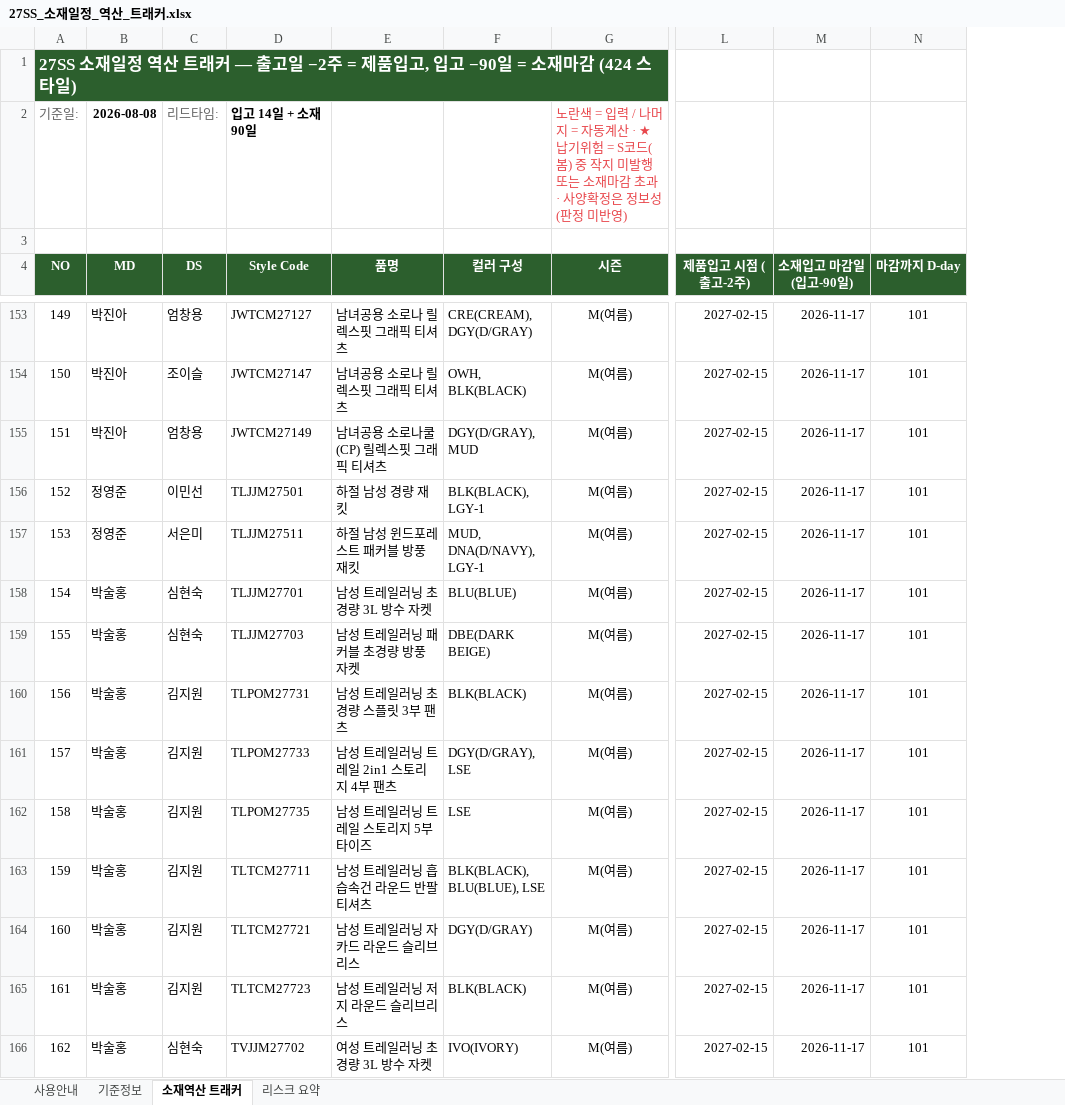
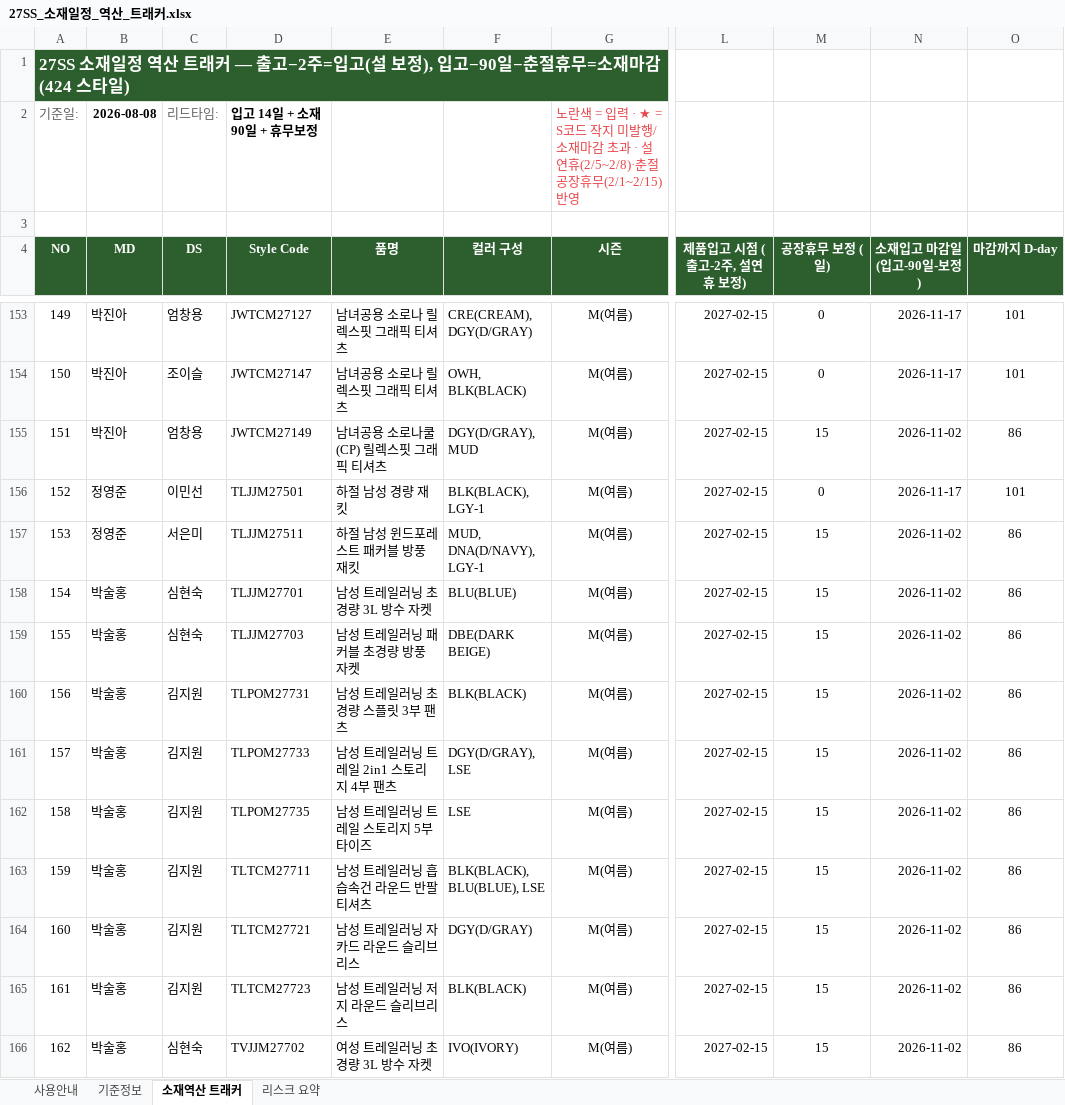
Before and after one commit to gj1818-lab/-, an Excel workbook: 27SS 출고계획 조율/output/27SS_소재일정_역산_트래커.xlsx, sheet 소재역산 트래커, drawn as a sheet; only a part is shown, gaps mark what is left out; values as stored, in another font and other column widths than the file's, no borders; charts and pictures and conditional formats not drawn; addresses are those after the commit; the diff covers the shown part only; the diff names each change by its address in the sheet, - before the commit and + after, or states it on an @@ line.

```diff
--- a/27SS 출고계획 조율/output/27SS_소재일정_역산_트래커.xlsx (sheet 소재역산 트래커)
+++ b/27SS 출고계획 조율/output/27SS_소재일정_역산_트래커.xlsx (sheet 소재역산 트래커)
+column M (공장휴무 보정 (일)), rows 153-166: 0 | 0 | 15 | 0 | 15 | 15 | 15 | 15 | 15 | 15 | 15 | 15 | 15 | 15
-A1 (NO): …— 출고일 −2주 = 제품입고, 입고 −90일 = 소재마…
+A1 (NO): …— 출고−2주=입고(설 보정), 입고−90일−춘절휴무=소재마…
-D2 (Style Code): 입고 14일 + 소재 90일
+D2 (Style Code): 입고 14일 + 소재 90일 + 휴무보정
-G2 (시즌): …= 입력 / 나머지 = 자동계산 · ★ 납기위험 = S코드(봄) 중 작지 미발행 또는 소재마감 초과 · 사양확정은 정보성(판정 미반영)
+G2 (시즌): …= 입력 · ★ = S코드 작지 미발행/소재마감 초과 · 설연휴(2/5~2/8)·춘절 공장휴무(2/1~2/15) 반영
-L4: 제품입고 시점 (출고-2주)
+L4: 제품입고 시점 (출고-2주, 설연휴 보정)
-N4: 소재입고 마감일 (입고-90일)
+N4: 소재입고 마감일 (입고-90일-보정)
-N155 (소재입고 마감일 (입고-90일-보정)): 2026-11-17
+N155 (소재입고 마감일 (입고-90일-보정)): 2026-11-02
-O155 (마감까지 D-day): 101
+O155 (마감까지 D-day): 86
-N157:N166 (소재입고 마감일 (입고-90일-보정)): 2026-11-17
+N157:N166 (소재입고 마감일 (입고-90일-보정)): 2026-11-02
-O157:O166 (마감까지 D-day): 101
+O157:O166 (마감까지 D-day): 86
```
Also changed, not shown: 461 edited cells elsewhere in this sheet, sheet 사용안내, sheet 기준정보, sheet 리스크 요약, formulas that keep their value, 1 other file.
